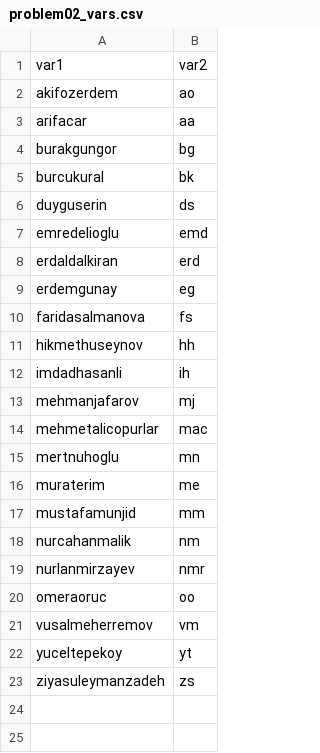
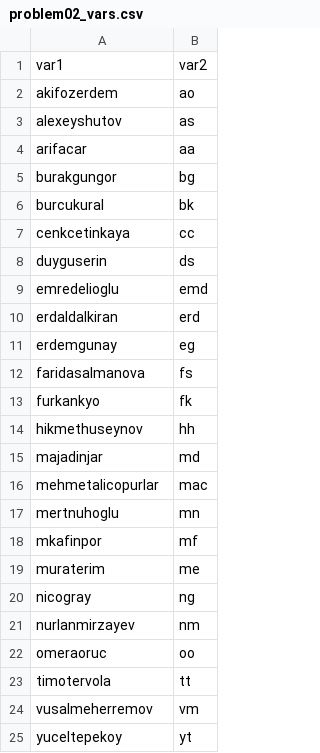
Before and after one commit to mertnuhoglu/stuff, a CSV file: text/templating/problem02_vars.csv, drawn as a sheet.

```diff
--- a/text/templating/problem02_vars.csv
+++ b/text/templating/problem02_vars.csv
@@ -2,2 +2,3 @@ var1,var2
 akifozerdem,ao
+alexeyshutov,as
 arifacar,aa
@@ -5,2 +6,3 @@ burakgungor,bg
 burcukural,bk
+cenkcetinkaya,cc
 duyguserin,ds
@@ -10,14 +12,14 @@ erdemgunay,eg
 faridasalmanova,fs
+furkankyo,fk
 hikmethuseynov,hh
-imdadhasanli,ih
-mehmanjafarov,mj
+majadinjar,md
 mehmetalicopurlar,mac
 mertnuhoglu,mn
+mkafinpor,mf
 muraterim,me
-mustafamunjid,mm
-nurcahanmalik,nm
-nurlanmirzayev,nmr
+nicogray,ng
+nurlanmirzayev,nm
 omeraoruc,oo
+timotervola,tt
 vusalmeherremov,vm
 yuceltepekoy,yt
-ziyasuleymanzadeh,zs
```
Also changed, not shown: 29 other files.
